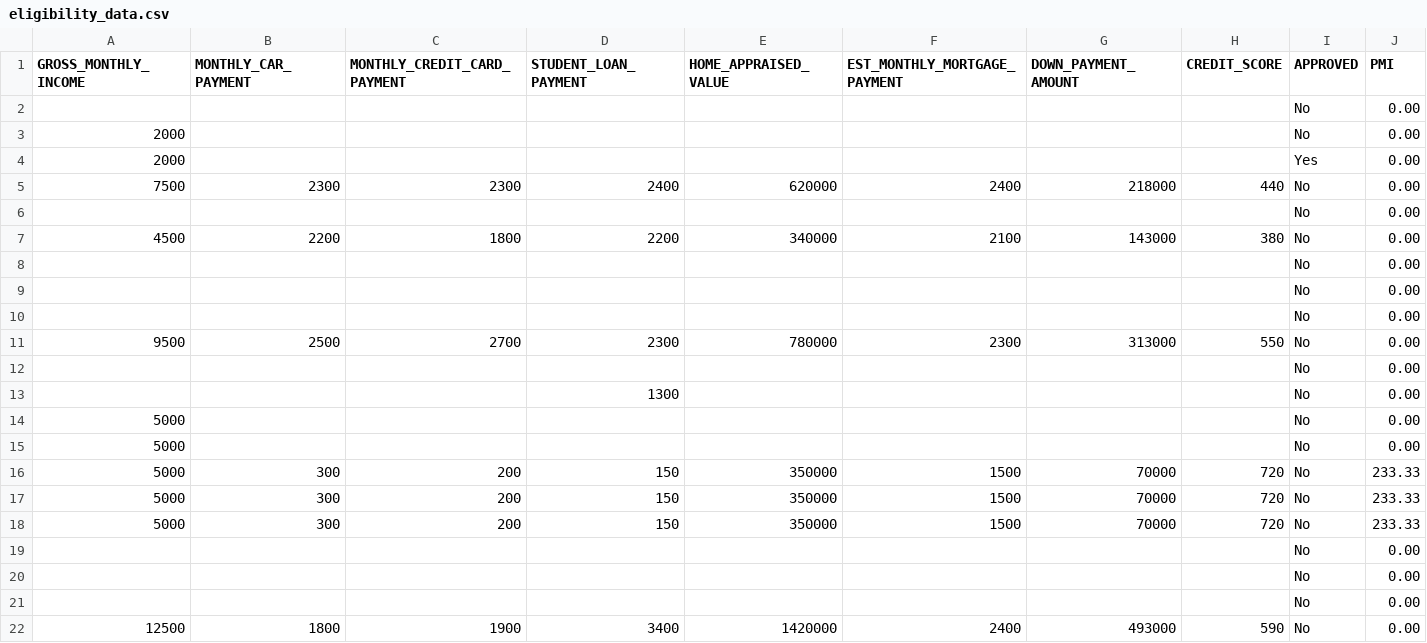
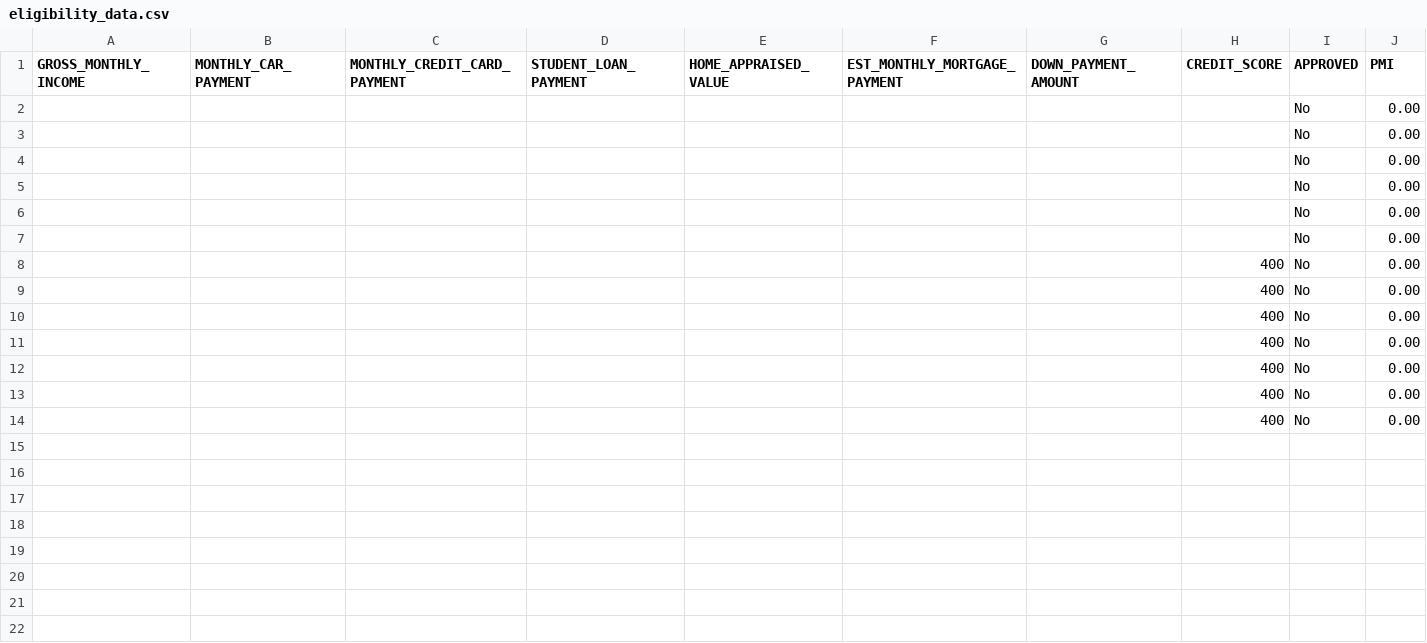
Before and after one commit to TrexKalp/HomeFit-HackUTD-2023, a CSV file: backend/routes/eligibility_data.csv, drawn as a sheet.

```diff
--- a/backend/routes/eligibility_data.csv
+++ b/backend/routes/eligibility_data.csv
@@ -2,7 +2,2 @@ GROSS_MONTHLY_INCOME,MONTHLY_CAR_PAYMENT,MONTHLY_CREDIT_CARD_PAYMENT,STUDENT_LOA
 ,,,,,,,,No,0.00
-2000,,,,,,,,No,0.00
-2000,,,,,,,,Yes,0.00
-7500,2300,2300,2400,620000,2400,218000,440,No,0.00
-,,,,,,,,No,0.00
-4500,2200,1800,2200,340000,2100,143000,380,No,0.00
 ,,,,,,,,No,0.00
@@ -10,13 +5,10 @@ GROSS_MONTHLY_INCOME,MONTHLY_CAR_PAYMENT,MONTHLY_CREDIT_CARD_PAYMENT,STUDENT_LOA
 ,,,,,,,,No,0.00
-9500,2500,2700,2300,780000,2300,313000,550,No,0.00
-,,,,,,,,No,0.00
-,,,1300,,,,,No,0.00
-5000,,,,,,,,No,0.00
-5000,,,,,,,,No,0.00
-5000,300,200,150,350000,1500,70000,720,No,233.33
-5000,300,200,150,350000,1500,70000,720,No,233.33
-5000,300,200,150,350000,1500,70000,720,No,233.33
 ,,,,,,,,No,0.00
 ,,,,,,,,No,0.00
-,,,,,,,,No,0.00
-12500,1800,1900,3400,1420000,2400,493000,590,No,0.00
+,,,,,,,400,No,0.00
+,,,,,,,400,No,0.00
+,,,,,,,400,No,0.00
+,,,,,,,400,No,0.00
+,,,,,,,400,No,0.00
+,,,,,,,400,No,0.00
+,,,,,,,400,No,0.00
```
Also changed, not shown: 7 other files.
